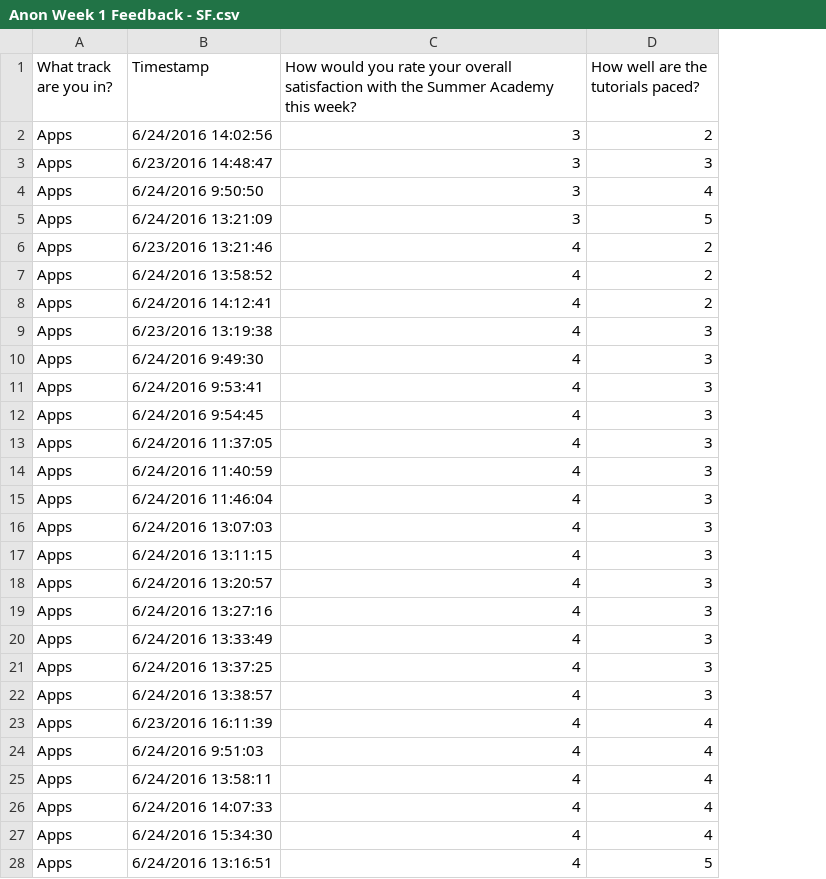
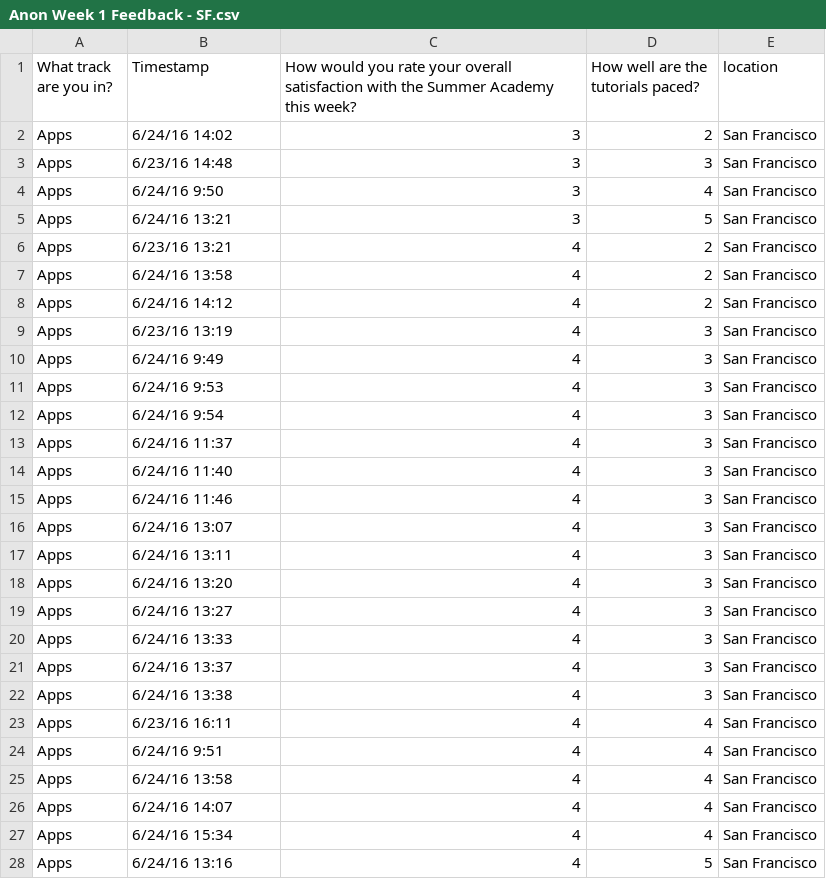
Before and after one commit to RaymondDashWu/DS1.1-Class-Files, a CSV file: datasets/SA_Feedback_Surveys_FINAL/2016/Anon Week 1 Feedback - SF.csv, drawn as a sheet; only a part is shown; the diff covers the shown part only; the diff names each change by its address in the sheet, - before the commit and + after, or states it on an @@ line.

Commit message:
[ADD] Data analysis, plan of attack for NPS dataset, and location column for all CSVs

```diff
--- a/datasets/SA_Feedback_Surveys_FINAL/2016/Anon Week 1 Feedback - SF.csv
+++ b/datasets/SA_Feedback_Surveys_FINAL/2016/Anon Week 1 Feedback - SF.csv
+column E (location), rows 2-28: all San Francisco
-B2 (Timestamp): 6/24/2016 14:02:56
+B2 (Timestamp): 6/24/16 14:02
-B3 (Timestamp): 6/23/2016 14:48:47
+B3 (Timestamp): 6/23/16 14:48
-B4 (Timestamp): 6/24/2016 9:50:50
+B4 (Timestamp): 6/24/16 9:50
-B5 (Timestamp): 6/24/2016 13:21:09
+B5 (Timestamp): 6/24/16 13:21
-B6 (Timestamp): 6/23/2016 13:21:46
+B6 (Timestamp): 6/23/16 13:21
-B7 (Timestamp): 6/24/2016 13:58:52
+B7 (Timestamp): 6/24/16 13:58
-B8 (Timestamp): 6/24/2016 14:12:41
+B8 (Timestamp): 6/24/16 14:12
-B9 (Timestamp): 6/23/2016 13:19:38
+B9 (Timestamp): 6/23/16 13:19
-B10 (Timestamp): 6/24/2016 9:49:30
+B10 (Timestamp): 6/24/16 9:49
-B11 (Timestamp): 6/24/2016 9:53:41
+B11 (Timestamp): 6/24/16 9:53
-B12 (Timestamp): 6/24/2016 9:54:45
+B12 (Timestamp): 6/24/16 9:54
-B13 (Timestamp): 6/24/2016 11:37:05
+B13 (Timestamp): 6/24/16 11:37
-B14 (Timestamp): 6/24/2016 11:40:59
+B14 (Timestamp): 6/24/16 11:40
-B15 (Timestamp): 6/24/2016 11:46:04
+B15 (Timestamp): 6/24/16 11:46
-B16 (Timestamp): 6/24/2016 13:07:03
+B16 (Timestamp): 6/24/16 13:07
-B17 (Timestamp): 6/24/2016 13:11:15
+B17 (Timestamp): 6/24/16 13:11
-B18 (Timestamp): 6/24/2016 13:20:57
+B18 (Timestamp): 6/24/16 13:20
-B19 (Timestamp): 6/24/2016 13:27:16
+B19 (Timestamp): 6/24/16 13:27
-B20 (Timestamp): 6/24/2016 13:33:49
+B20 (Timestamp): 6/24/16 13:33
-B21 (Timestamp): 6/24/2016 13:37:25
+B21 (Timestamp): 6/24/16 13:37
-B22 (Timestamp): 6/24/2016 13:38:57
+B22 (Timestamp): 6/24/16 13:38
-B23 (Timestamp): 6/23/2016 16:11:39
+B23 (Timestamp): 6/23/16 16:11
-B24 (Timestamp): 6/24/2016 9:51:03
+B24 (Timestamp): 6/24/16 9:51
-B25 (Timestamp): 6/24/2016 13:58:11
+B25 (Timestamp): 6/24/16 13:58
-B26 (Timestamp): 6/24/2016 14:07:33
+B26 (Timestamp): 6/24/16 14:07
-B27 (Timestamp): 6/24/2016 15:34:30
+B27 (Timestamp): 6/24/16 15:34
-B28 (Timestamp): 6/24/2016 13:16:51
+B28 (Timestamp): 6/24/16 13:16
```
Also changed, not shown: 66 edited cells elsewhere in this file, datasets/SA_Feedback_Surveys_FINAL/2016/Anon Week 1 Feedback - SV.csv, datasets/SA_Feedback_Surveys_FINAL/2016/Anon Week 2 Feedback - SF.csv, 37 other files.
